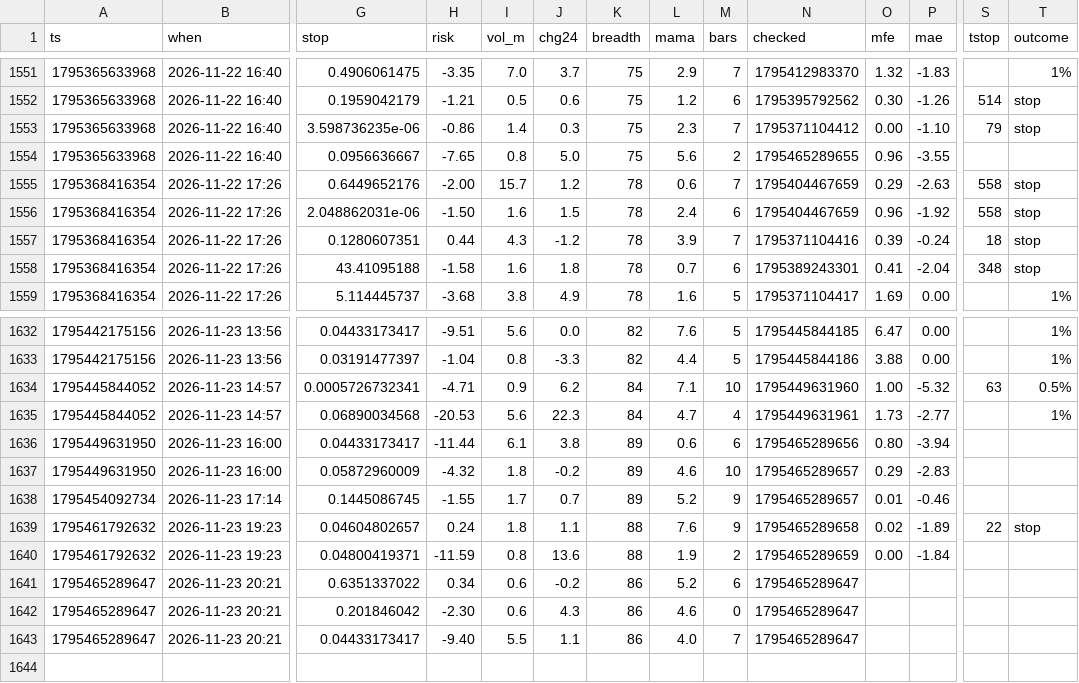
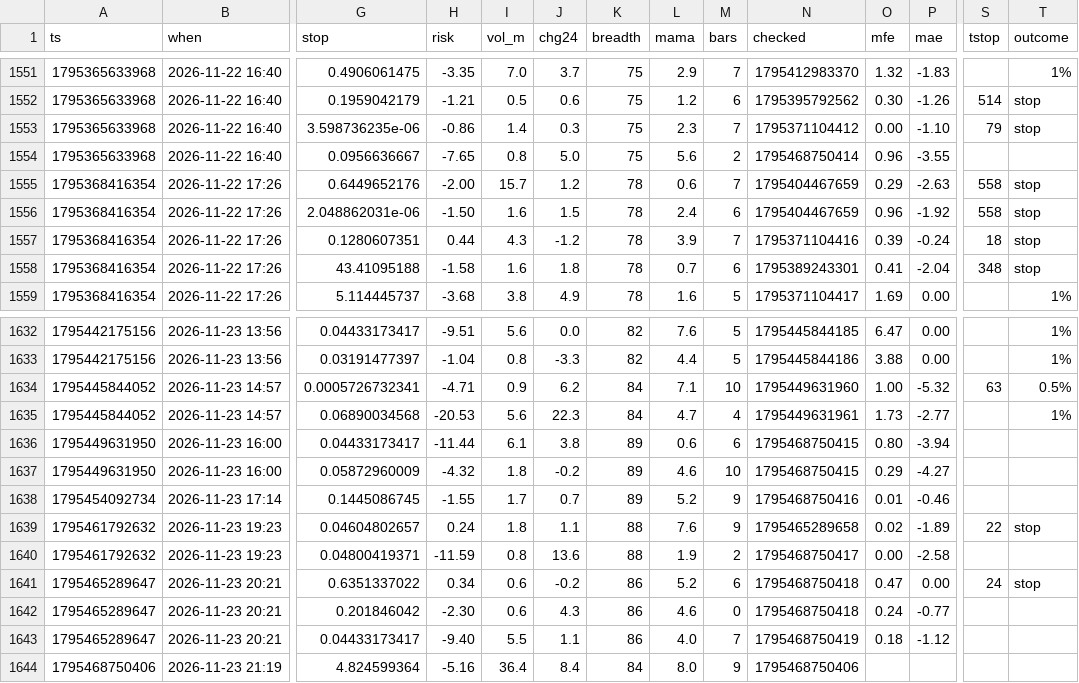
Before and after one commit to b3abderrahmane-lgtm/wissam, a CSV file: journal.csv, drawn as a sheet; only a part is shown, gaps mark what is left out; rows hold the shown columns only; the diff names each change by its address in the sheet, - before the commit and + after, or states it on an @@ line.

Commit message:
settings + journal [skip ci]

```diff
--- a/journal.csv
+++ b/journal.csv
-N1554 (checked): 1795465289655
+N1554 (checked): 1795468750414
-N1636 (checked): 1795465289656
+N1636 (checked): 1795468750415
-N1637 (checked): 1795465289657
+N1637 (checked): 1795468750415
-P1637 (mae): -2.83
+P1637 (mae): -4.27
-N1638 (checked): 1795465289657
+N1638 (checked): 1795468750416
-N1640 (checked): 1795465289659
+N1640 (checked): 1795468750417
-P1640 (mae): -1.84
+P1640 (mae): -2.58
-N1641:N1642 (checked): 1795465289647
+N1641:N1642 (checked): 1795468750418
-O1641 (mfe): (empty)
+O1641 (mfe): 0.47
-P1641 (mae): (empty)
+P1641 (mae): 0.00
-S1641 (tstop): (empty)
+S1641 (tstop): 24
-T1641 (outcome): (empty)
+T1641 (outcome): stop
-O1642 (mfe): (empty)
+O1642 (mfe): 0.24
-P1642 (mae): (empty)
+P1642 (mae): -0.77
-N1643 (checked): 1795465289647
+N1643 (checked): 1795468750419
-O1643 (mfe): (empty)
+O1643 (mfe): 0.18
-P1643 (mae): (empty)
+P1643 (mae): -1.12
+row 1644: 1795468750406 | 2026-11-23 21:19 | 4.824599364 | -5.16 | 36.4 | 8.4 | 84 | 8.0 | 9 | 1795468750406
```
